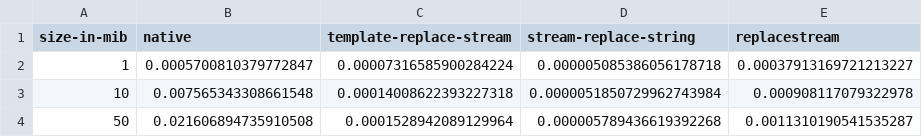
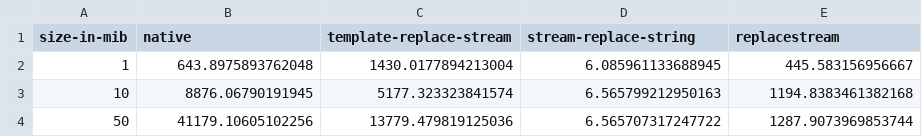
Before and after one commit to SoulKa/template-replace-stream, a CSV file: benchmarks/plots/throughput-vs-data-size-with-one-replacement.csv, drawn as a sheet.

```diff
--- a/benchmarks/plots/throughput-vs-data-size-with-one-replacement.csv
+++ b/benchmarks/plots/throughput-vs-data-size-with-one-replacement.csv
@@ -1,4 +1,4 @@
 size-in-mib,native,template-replace-stream,stream-replace-string,replacestream
-1,0.0005700810379772847,0.00007316585900284224,0.000005085386056178718,0.00037913169721213227
-10,0.007565343308661548,0.00014008622393227318,0.0000051850729962743984,0.000908117079322978
-50,0.021606894735910508,0.0001528942089129964,0.000005789436619392268,0.0011310190541535287
+1,643.8975893762048,1430.0177894213004,6.085961133688945,445.583156956667
+10,8876.06790191945,5177.323323841574,6.565799212950163,1194.8383461382168
+50,41179.10605102256,13779.479819125036,6.565707317247722,1287.9073969853744
```
Also changed, not shown: benchmarks/plots/size-vs-duration-with-one-replacement.csv, benchmarks/plots/throughput-vs-data-size-with-10k-replacement.csv, 5 other files.
